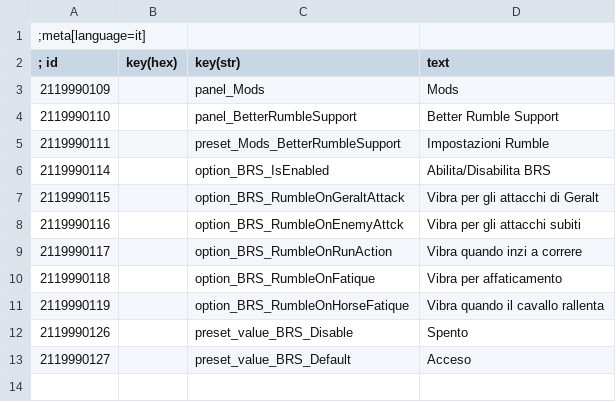
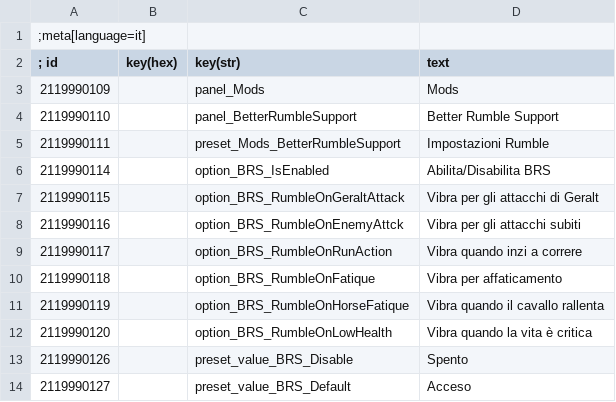
Before and after one commit to rez23/Tw3BetterRumbleSupport, a CSV file: csv/it.csv, drawn as a sheet; the diff names each change by its address in the sheet, - before the commit and + after, or states it on an @@ line.

Commit message:
add rumble on low health effect

```diff
--- a/csv/it.csv
+++ b/csv/it.csv
+row 12: 2119990120 |  | option_BRS_RumbleOnLowHealth | Vibra quando la vita è critica
```
Also changed, not shown: csv/en.csv, 5 other files.
